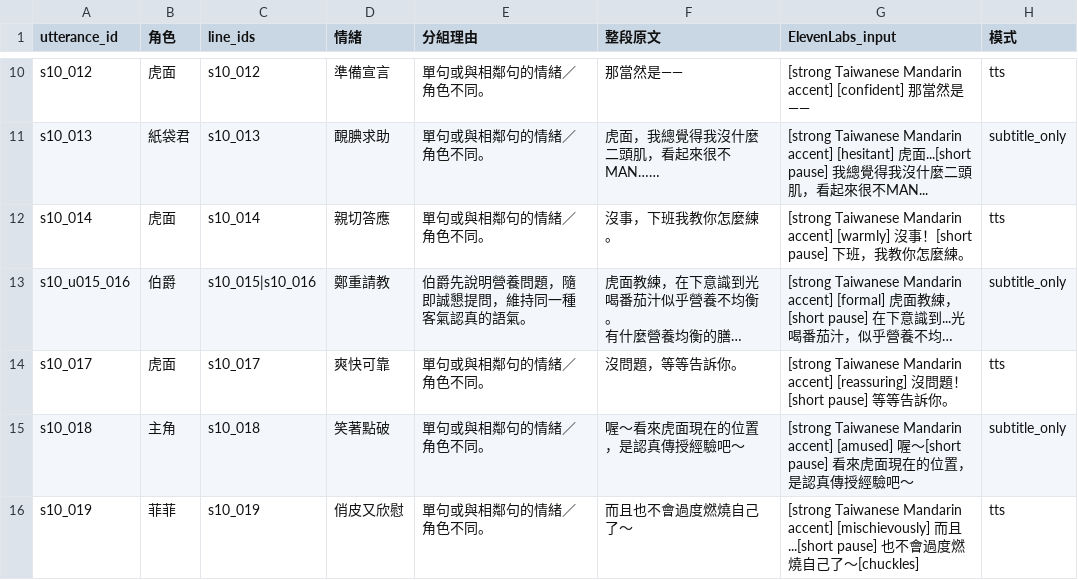
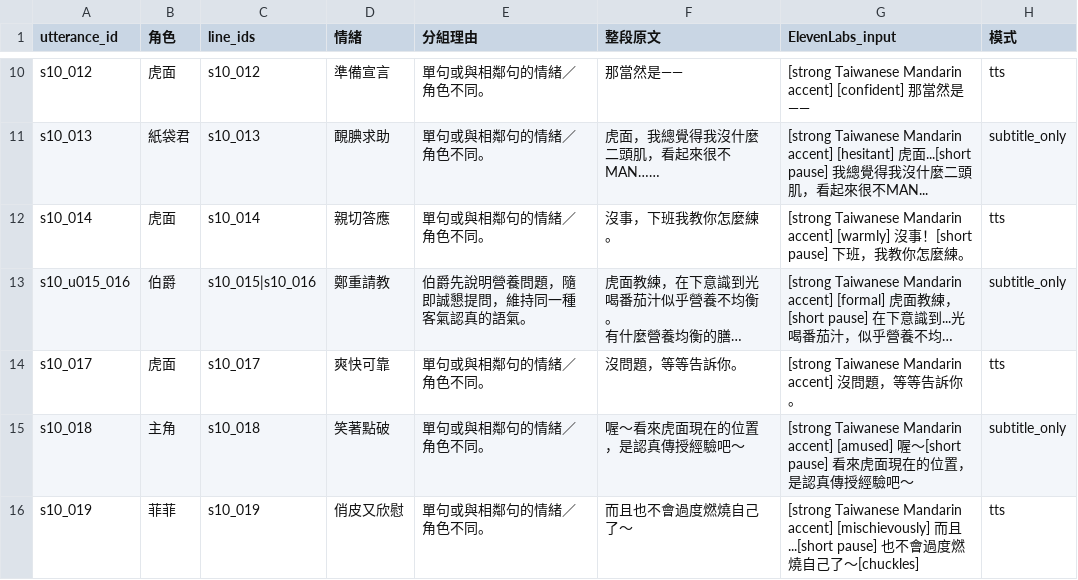
Before and after one commit to tklovln/ai-voice-director, a CSV file: story_tiger_s10/utterances.csv, drawn as a sheet; only a part is shown, gaps mark what is left out; long unchanged cells end in …; the diff names each change by its address in the sheet, - before the commit and + after, or states it on an @@ line.

Commit message:
Settle 「沒問題」by sweeping the line instead of guessing again
Two rounds of tuning had only improved this take (CER 0.38 -> 0.25 -> 0.12) and it
still sounded Cantonese, so this stops guessing one more parameter and sweeps: 14
candidates over stability, similarity_boost, seed, punctuation, tags and IPA, each
transcribed by Whisper large-v3 and ranked. The winner is CER 0.00 — 没问题,等等告诉你
— from dropping the [reassuring] tag, restoring the script's comma, stability 0.85 /
similarity_boost 1.0, and seed 17021. The scene's median CER is now 0.00, and no
line is identified as Cantonese.

The sweep also corrected my own conclusion. Round one showed 問 mis-read in 8 of 8
candidates, which looked like a limitation of the voice itself; round two got it
right by changing nothing but the seed. Sampling noise should not be reported as a
systematic limit before there are enough samples to say so.

Negative results are kept in the spec files and the README, because they are what
stops the next person repeating them: IPA is fragile in Chinese (問/題 together
collapsed 沒問題 into 媒體, 問 alone gave 沒亂台, adding a tone mark gave 媒体),
per-character spacing was worse, stability 1.0 was worse than 0.85, and
previous_text / next_text are rejected outright by eleven_v3.

The probe tool writes candidates outside the manifest and re-scores from cache, so
choosing a take never costs a second generation.

```diff
--- a/story_tiger_s10/utterances.csv
+++ b/story_tiger_s10/utterances.csv
-G14 (ElevenLabs_input): …Mandarin accent] [reassuring] 沒問題！[short pause] 等等…
+G14 (ElevenLabs_input): …Mandarin accent] 沒問題，等等…
```
Also changed, not shown: story_tiger_s10/script.csv, 5 other files.
